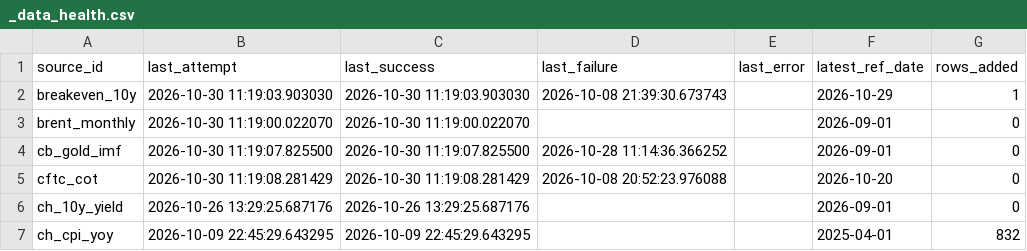
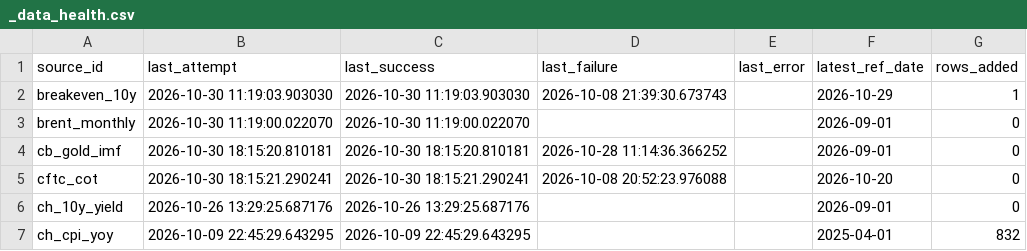
Before and after one commit to Shawhir/Commodities, a CSV file: data/store/_data_health.csv, drawn as a sheet; only a part is shown.

Commit message:
data: release run 2026-10-30

```diff
--- a/data/store/_data_health.csv
+++ b/data/store/_data_health.csv
@@ -3,4 +3,4 @@ breakeven_10y,2026-10-30 11:19:03.903030,2026-10-30 11:19:03.903030,2026-10-08 2
 brent_monthly,2026-10-30 11:19:00.022070,2026-10-30 11:19:00.022070,,,2026-09-01,0
-cb_gold_imf,2026-10-30 11:19:07.825500,2026-10-30 11:19:07.825500,2026-10-28 11:14:36.366252,,2026-09-01,0
-cftc_cot,2026-10-30 11:19:08.281429,2026-10-30 11:19:08.281429,2026-10-08 20:52:23.976088,,2026-10-20,0
+cb_gold_imf,2026-10-30 18:15:20.810181,2026-10-30 18:15:20.810181,2026-10-28 11:14:36.366252,,2026-09-01,0
+cftc_cot,2026-10-30 18:15:21.290241,2026-10-30 18:15:21.290241,2026-10-08 20:52:23.976088,,2026-10-20,0
 ch_10y_yield,2026-10-26 13:29:25.687176,2026-10-26 13:29:25.687176,,,2026-09-01,0
```
